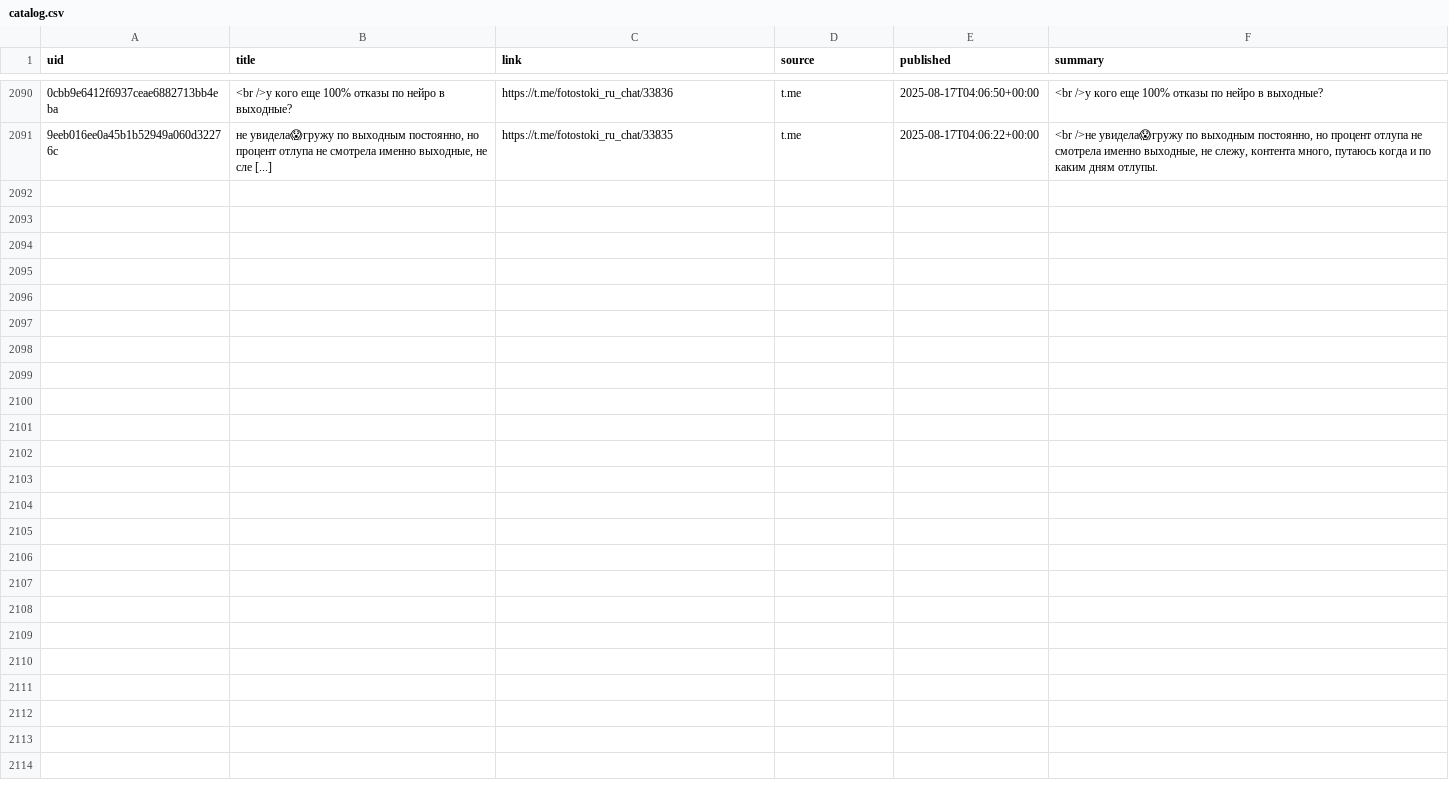
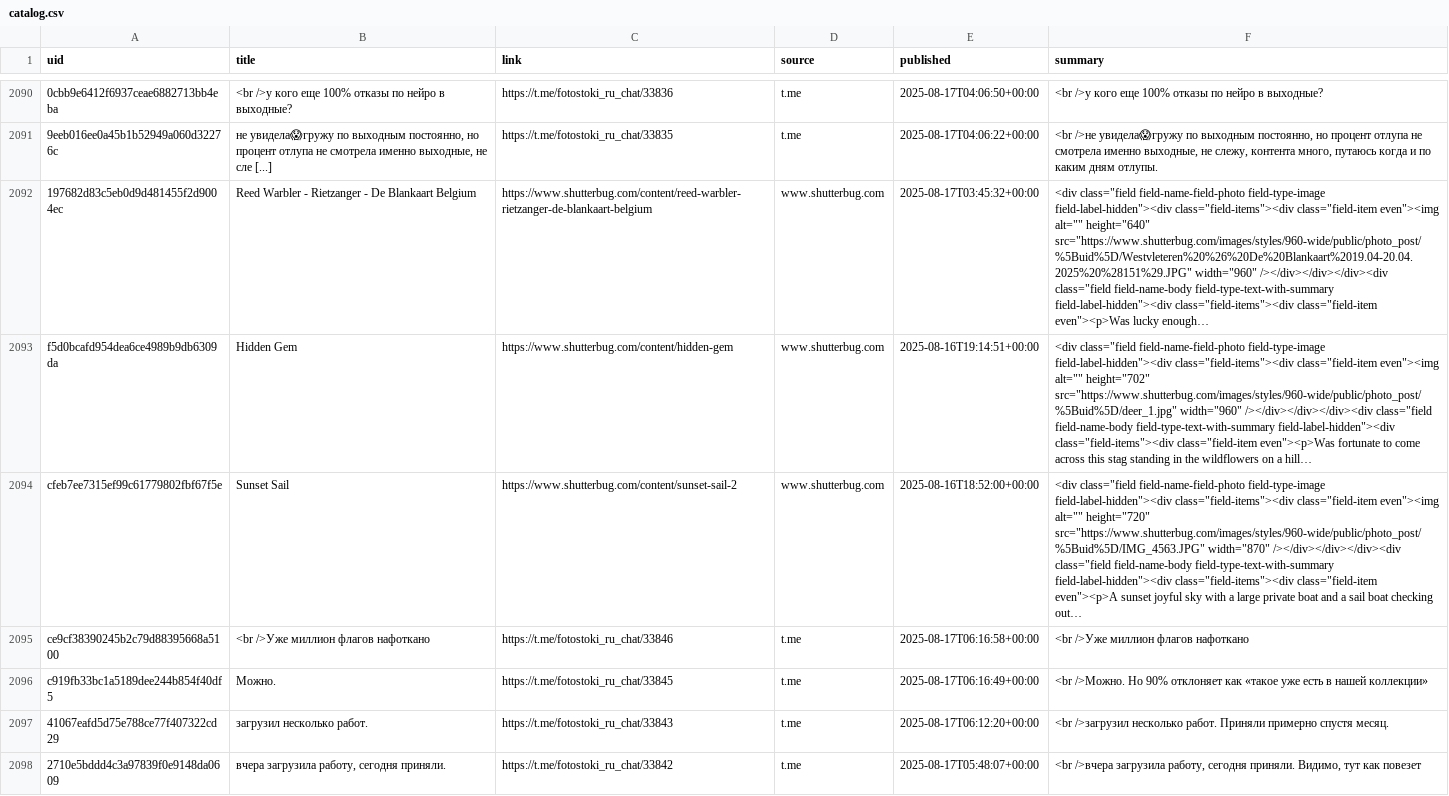
Before and after one commit to ViShark2882/niche-hub, a CSV file: data/catalog.csv, drawn as a sheet; only a part is shown, gaps mark what is left out; the diff names each change by its address in the sheet, - before the commit and + after, or states it on an @@ line.

Commit message:
update catalog

```diff
--- a/data/catalog.csv
+++ b/data/catalog.csv
+row 2092: 197682d83c5eb0d9d481455f2d9004ec | Reed Warbler - Rietzanger - De Blankaart Belgium | https://www.shutterbug.com/content/reed-warbler-rietzanger-de-blankaart-belgium | www.shutterbug.com | 2025-08-17T03:45:32+00:00 | <div class="field field-name-field-photo field-type-image field-label-hidden"><div class="field-items"><div class="field-item even"><img alt="" height="640" src="https://www.shutterbug.com/images/styles/960-wide/public/photo_post/%5Buid%5D/Westvleteren%20%26%20De%20Blankaart%2019.04-20.04.2025%20%28151%29.JPG" width="960" /></div></div></div><div class="field field-name-body field-type-text-with-summary field-label-hidden"><div class="field-items"><div class="field-item even"><p>Was lucky enough…
+row 2093: f5d0bcafd954dea6ce4989b9db6309da | Hidden Gem | https://www.shutterbug.com/content/hidden-gem | www.shutterbug.com | 2025-08-16T19:14:51+00:00 | <div class="field field-name-field-photo field-type-image field-label-hidden"><div class="field-items"><div class="field-item even"><img alt="" height="702" src="https://www.shutterbug.com/images/styles/960-wide/public/photo_post/%5Buid%5D/deer_1.jpg" width="960" /></div></div></div><div class="field field-name-body field-type-text-with-summary field-label-hidden"><div class="field-items"><div class="field-item even"><p>Was fortunate to come across this stag standing in the wildflowers on a hill…
+row 2094: cfeb7ee7315ef99c61779802fbf67f5e | Sunset Sail | https://www.shutterbug.com/content/sunset-sail-2 | www.shutterbug.com | 2025-08-16T18:52:00+00:00 | <div class="field field-name-field-photo field-type-image field-label-hidden"><div class="field-items"><div class="field-item even"><img alt="" height="720" src="https://www.shutterbug.com/images/styles/960-wide/public/photo_post/%5Buid%5D/IMG_4563.JPG" width="870" /></div></div></div><div class="field field-name-body field-type-text-with-summary field-label-hidden"><div class="field-items"><div class="field-item even"><p>A sunset joyful sky with a large private boat and a sail boat checking out…
+row 2095: ce9cf38390245b2c79d88395668a5100 | <br />Уже миллион флагов нафоткано | https://t.me/fotostoki_ru_chat/33846 | t.me | 2025-08-17T06:16:58+00:00 | <br />Уже миллион флагов нафоткано
+row 2096: c919fb33bc1a5189dee244b854f40df5 | Можно. | https://t.me/fotostoki_ru_chat/33845 | t.me | 2025-08-17T06:16:49+00:00 | <br />Можно. Но 90% отклоняет как «такое уже есть в нашей коллекции»
+row 2097: 41067eafd5d75e788ce77f407322cd29 | загрузил несколько работ. | https://t.me/fotostoki_ru_chat/33843 | t.me | 2025-08-17T06:12:20+00:00 | <br />загрузил несколько работ. Приняли примерно спустя месяц.
+row 2098: 2710e5bddd4c3a97839f0e9148da0609 | вчера загрузила работу, сегодня приняли. | https://t.me/fotostoki_ru_chat/33842 | t.me | 2025-08-17T05:48:07+00:00 | <br />вчера загрузила работу, сегодня приняли. Видимо, тут как повезет
```
